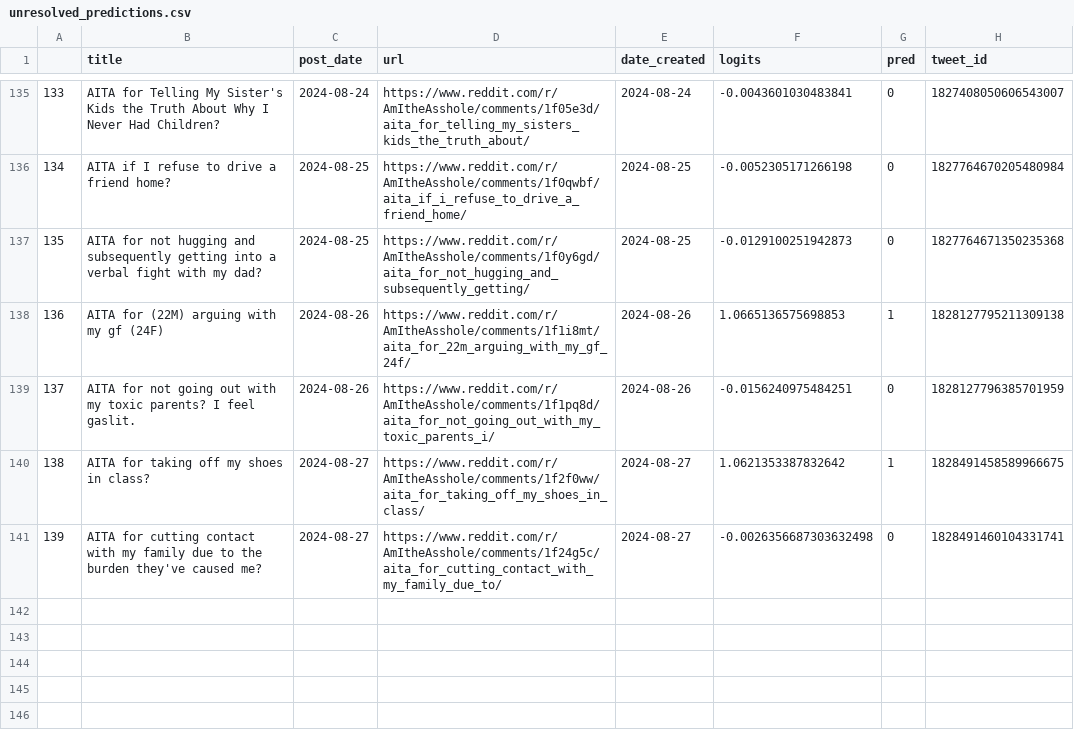
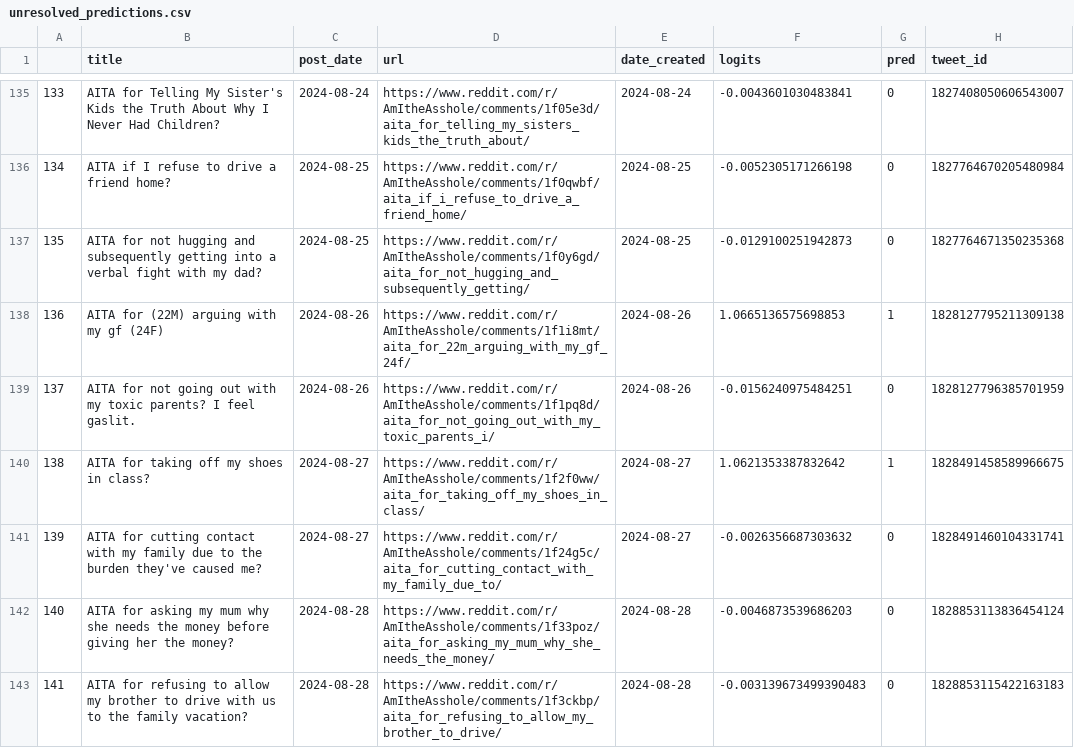
Before and after one commit to walkerped/aita_kaggle_app_tracking, a CSV file: app_tracking/prediction_sheets/unresolved_predictions.csv, drawn as a sheet; only a part is shown, gaps mark what is left out.

Commit message:
kaggle update tracking sheets

```diff
--- a/app_tracking/prediction_sheets/unresolved_predictions.csv
+++ b/app_tracking/prediction_sheets/unresolved_predictions.csv
@@ -142,2 +142,4 @@
 138,AITA for taking off my shoes in class?,2024-08-27,https://www.reddit.com/r/AmItheAsshole/comments/1f2f0ww/aita_for_taking_off_my_shoes_in_class/,2024-08-27,1.0621353387832642,1,1828491458589966675
-139,AITA for cutting contact with my family due to the burden they've caused me?,2024-08-27,https://www.reddit.com/r/AmItheAsshole/comments/1f24g5c/aita_for_cutting_contact_with_my_family_due_to/,2024-08-27,-0.0026356687303632498,0,1828491460104331741
+139,AITA for cutting contact with my family due to the burden they've caused me?,2024-08-27,https://www.reddit.com/r/AmItheAsshole/comments/1f24g5c/aita_for_cutting_contact_with_my_family_due_to/,2024-08-27,-0.0026356687303632,0,1828491460104331741
+140,AITA for asking my mum why she needs the money before giving her the money?,2024-08-28,https://www.reddit.com/r/AmItheAsshole/comments/1f33poz/aita_for_asking_my_mum_why_she_needs_the_money/,2024-08-28,-0.0046873539686203,0,1828853113836454124
+141,AITA for refusing to allow my brother to drive with us to the family vacation?,2024-08-28,https://www.reddit.com/r/AmItheAsshole/comments/1f3ckbp/aita_for_refusing_to_allow_my_brother_to_drive/,2024-08-28,-0.003139673499390483,0,1828853115422163183
```
Also changed, not shown: 2 other files.
